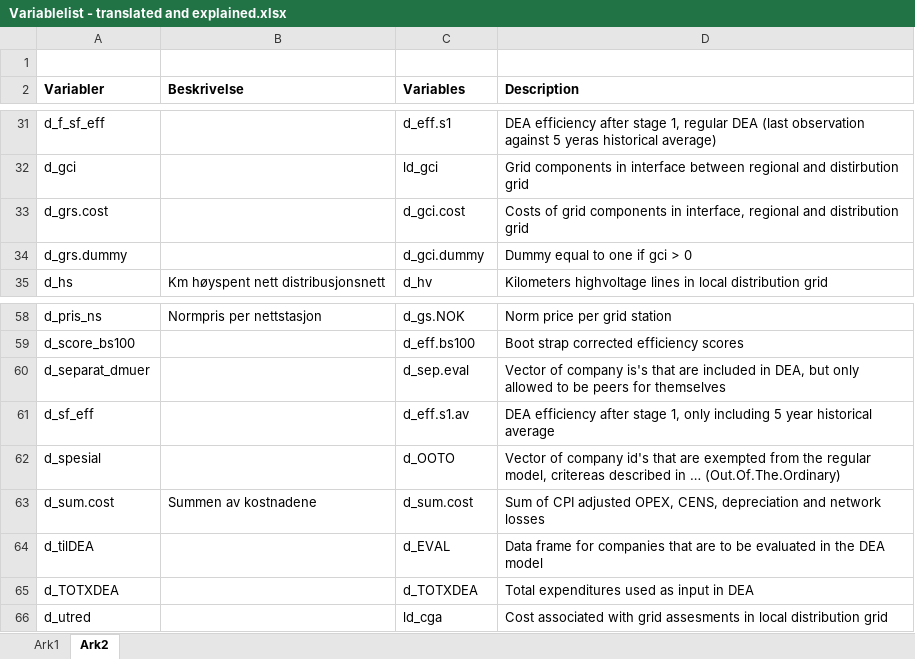
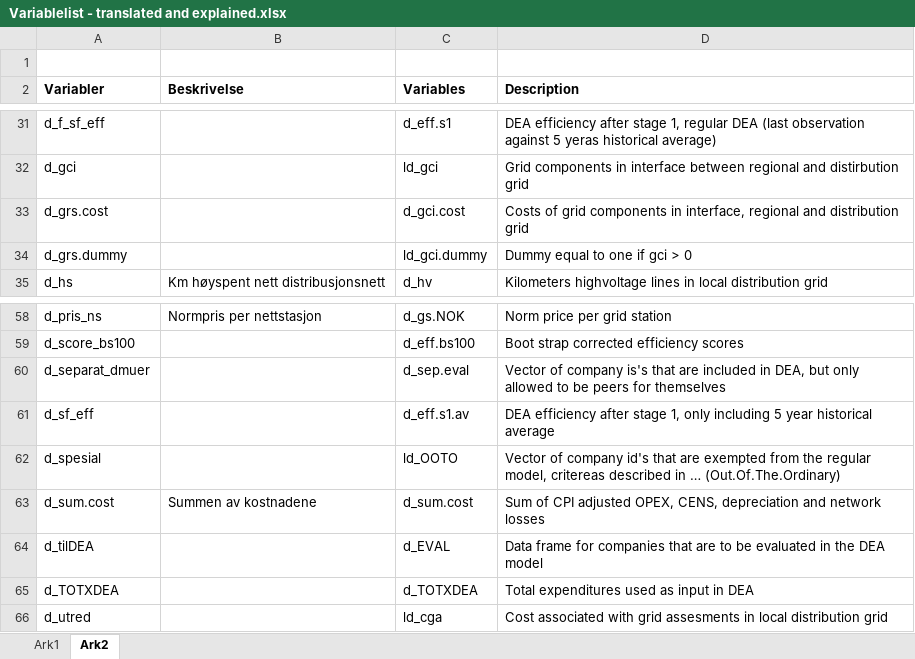
Before and after one commit to NVE/IRiR, an Excel workbook: Variablelist - translated and explained.xlsx, sheet Ark2, drawn as a sheet; only a part is shown, gaps mark what is left out; values as stored, in another font and other column widths than the file's, no borders; the diff names each change by its address in the sheet, - before the commit and + after, or states it on an @@ line.

Commit message:
translate ok including CPI/CPI.L adjustment

```diff
--- a/Variablelist - translated and explained.xlsx (sheet Ark2)
+++ b/Variablelist - translated and explained.xlsx (sheet Ark2)
-C34 (Variables): d_gci.dummy
+C34 (Variables): ld_gci.dummy
-C62 (Variables): d_OOTO
+C62 (Variables): ld_OOTO
```
Also changed, not shown: 3 other files.
